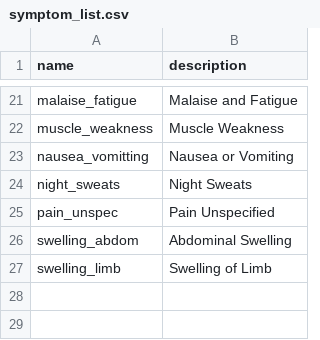
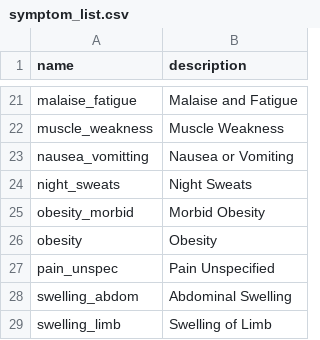
Before and after one commit to aarmiller/codeBuildr, a CSV file: inst/extdata/symptom_list.csv, drawn as a sheet; only a part is shown, gaps mark what is left out; the diff names each change by its address in the sheet, - before the commit and + after, or states it on an @@ line.

Commit message:
add symptom codes

```diff
--- a/inst/extdata/symptom_list.csv
+++ b/inst/extdata/symptom_list.csv
+row 25: obesity_morbid | Morbid Obesity
+row 26: obesity | Obesity
```
Also changed, not shown: 4 other files.
